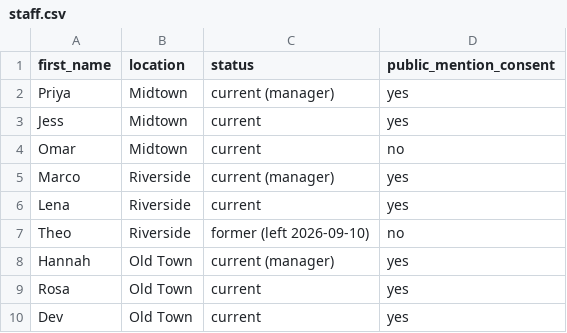
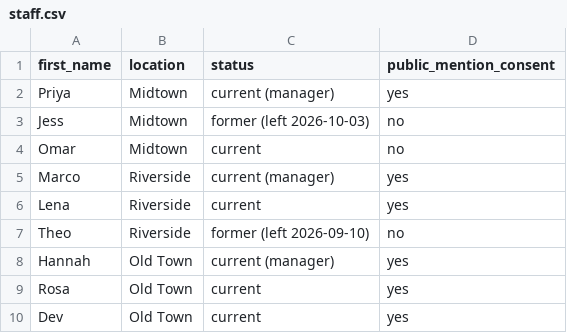
Before and after one commit to gryzoo538-wq/Shae_GB, a CSV file: staff.csv, drawn as a sheet.

```diff
--- a/staff.csv
+++ b/staff.csv
@@ -2,3 +2,3 @@ first_name,location,status,public_mention_consent
 Priya,Midtown,current (manager),yes
-Jess,Midtown,current,yes
+Jess,Midtown,former (left 2026-10-03),no
 Omar,Midtown,current,no
```
Also changed, not shown: 29 other files.
